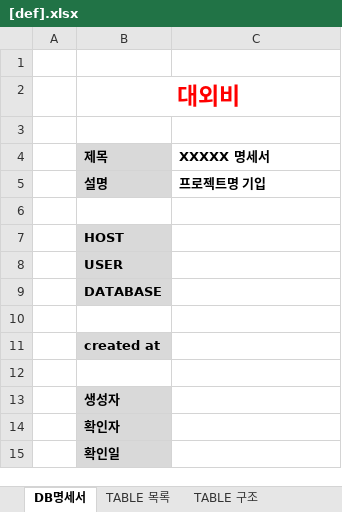
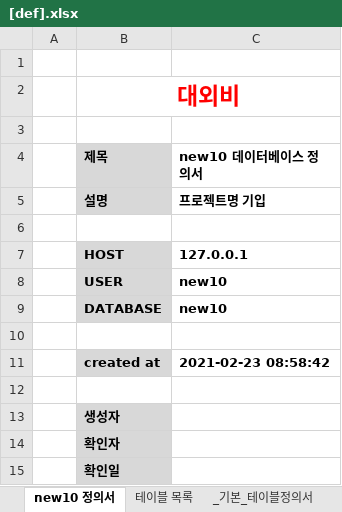
Before and after one commit to mins01/util_db_specification, an Excel workbook: [def].xlsx, sheet new10 정의서, drawn as a sheet; values as stored, in another font and other column widths than the file's, no borders; the diff names each change by its address in the sheet, - before the commit and + after, or states it on an @@ line.

```diff
--- a/[def].xlsx (sheet new10 정의서)
+++ b/[def].xlsx (sheet new10 정의서)
-sheet tab: DB명세서
+sheet tab: new10 정의서
-sheet tab: TABLE 목록
+sheet tab: 테이블 목록
-sheet tab: TABLE 구조
+sheet tab: _기본_테이블정의서
-C4: XXXXX 명세서
+C4: new10 데이터베이스 정의서
-C7 (new10 데이터베이스 정의서): (empty)
+C7 (new10 데이터베이스 정의서): 127.0.0.1
-C8:C9 (new10 데이터베이스 정의서): (empty)
+C8:C9 (new10 데이터베이스 정의서): new10
-C11 (new10 데이터베이스 정의서): (empty)
+C11 (new10 데이터베이스 정의서): 2021-02-23 08:58:42
```
Also changed, not shown: sheet _기본_테이블정의서, 2 other files.
